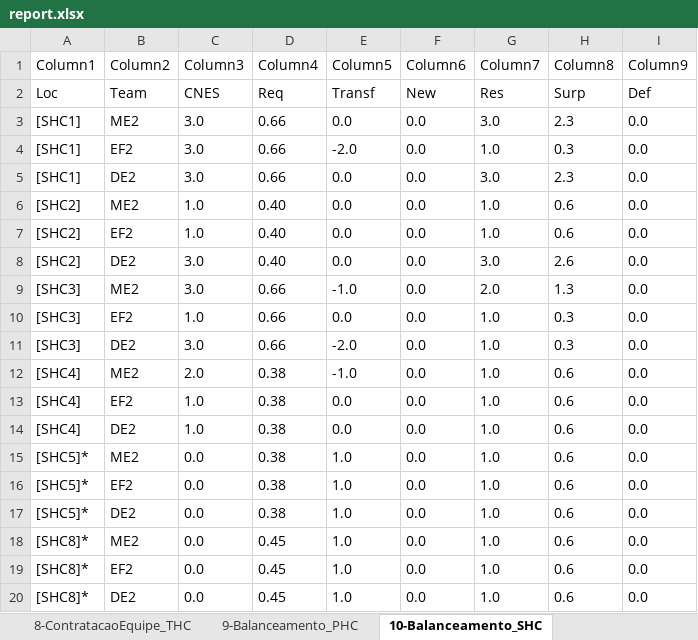
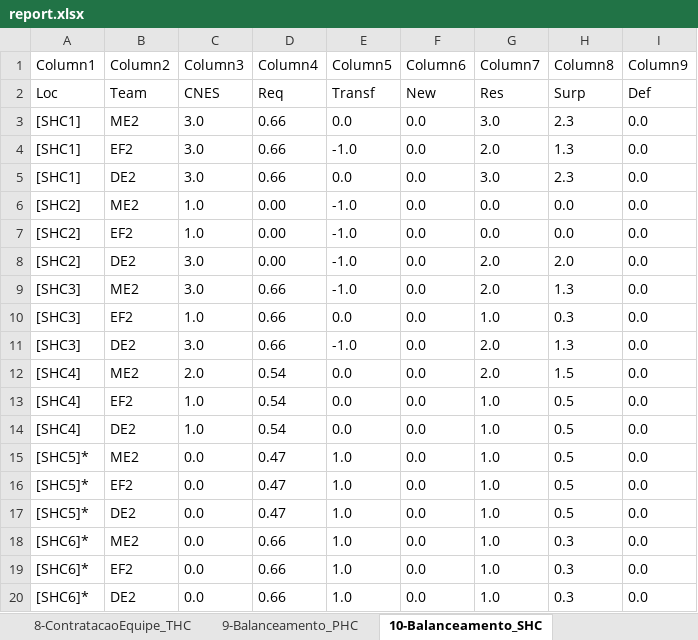
Before and after one commit to joaoflavioufmg/aps, an Excel workbook: report.xlsx, sheet 10-Balanceamento_SHC, drawn as a sheet; values as stored, in another font and other column widths than the file's, no borders; table styles not drawn; the diff names each change by its address in the sheet, - before the commit and + after, or states it on an @@ line.

```diff
--- a/report.xlsx (sheet 10-Balanceamento_SHC)
+++ b/report.xlsx (sheet 10-Balanceamento_SHC)
-E4 (Column5): -2.0
+E4 (Column5): -1.0
-G4 (Column7): 1.0
+G4 (Column7): 2.0
-H4 (Column8): 0.3
+H4 (Column8): 1.3
-D6:D8 (Column4): 0.40
+D6:D8 (Column4): 0.00
-E6:E8 (Column5): 0.0
+E6:E8 (Column5): -1.0
-G6:G7 (Column7): 1.0
+G6:G7 (Column7): 0.0
-H6:H7 (Column8): 0.6
+H6:H7 (Column8): 0.0
-G8 (Column7): 3.0
+G8 (Column7): 2.0
-H8 (Column8): 2.6
+H8 (Column8): 2.0
-E11 (Column5): -2.0
+E11 (Column5): -1.0
-G11:G12 (Column7): 1.0
+G11:G12 (Column7): 2.0
-H11 (Column8): 0.3
+H11 (Column8): 1.3
-D12:D14 (Column4): 0.38
+D12:D14 (Column4): 0.54
-E12 (Column5): -1.0
+E12 (Column5): 0.0
-H12 (Column8): 0.6
+H12 (Column8): 1.5
-H13:H17 (Column8): 0.6
+H13:H17 (Column8): 0.5
-D15:D17 (Column4): 0.38
+D15:D17 (Column4): 0.47
-A18:A20 (Column1): [SHC8]*
+A18:A20 (Column1): [SHC6]*
-D18:D20 (Column4): 0.45
+D18:D20 (Column4): 0.66
-H18:H20 (Column8): 0.6
+H18:H20 (Column8): 0.3
```
Also changed, not shown: sheet 12-Fluxo_RegCensitaria, sheet 13-Fluxo_PHC, sheet 14-Fluxo_SHC, sheet 15-Fluxo_THC, sheet 9-Balanceamento_PHC, sheet 4-RealocacaoEquipe_SHC, 6 more sheets, hidden cells, 18 other files.
